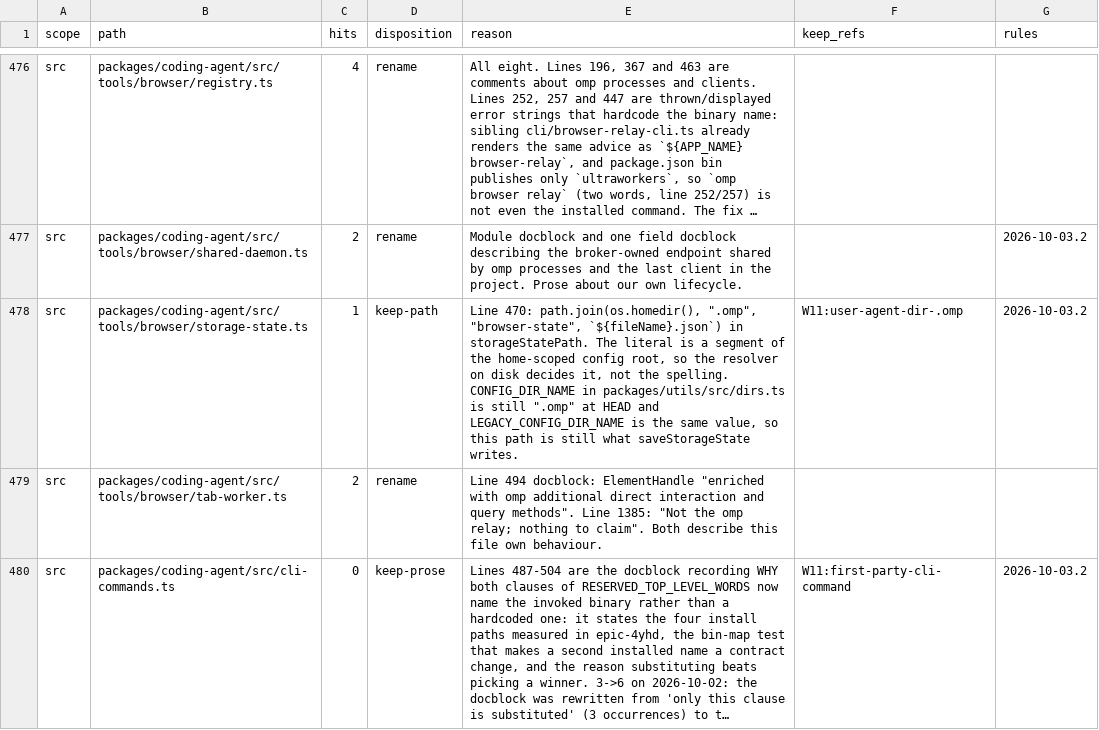
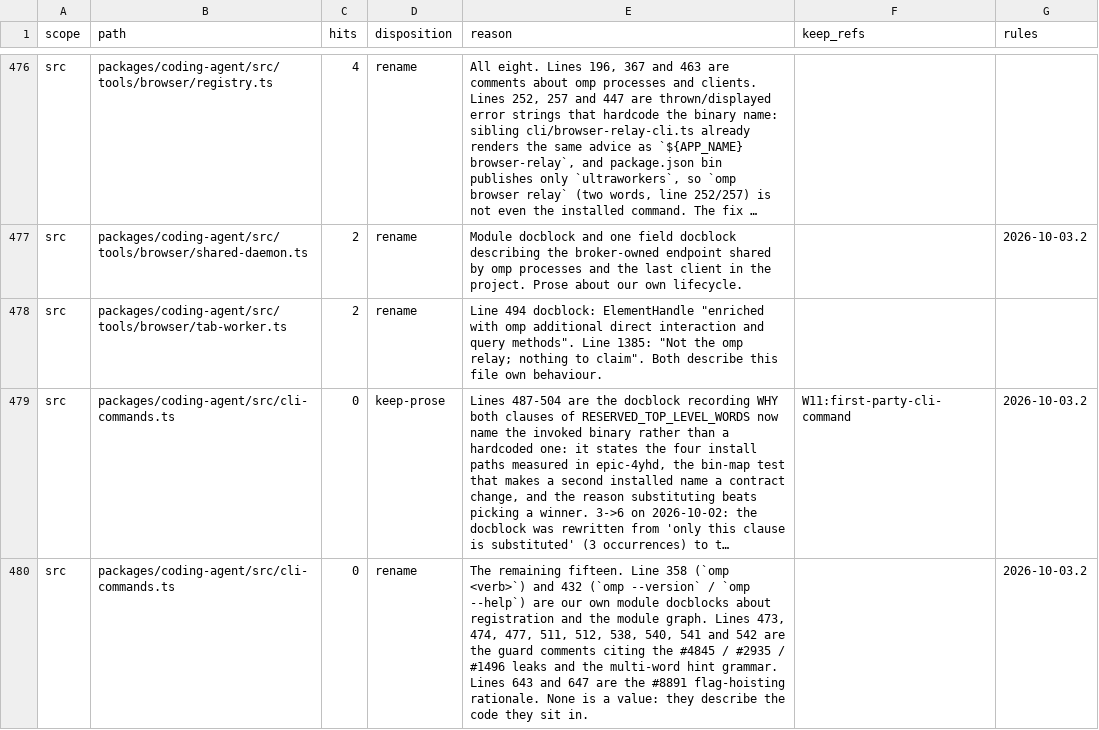
Before and after one commit to ultrabuilders/ultraworkers, a TSV file: scripts/rename/disposition.tsv, drawn as a sheet; only a part is shown, gaps mark what is left out; the shorter side is filled out with more unchanged rows; long unchanged cells end in …; the diff covers the shown part only; the diff names each change by its address in the sheet, - before the commit and + after, or states it on an @@ line.

Commit message:
fix(rename): a keep-path row that kept nothing, and the row it was read from
Two literal-counted rows were protecting literals their files no longer
contain. In both cases a peer replaced the hardcoded name with a resolver,
and the row survived because nothing counts the row -- only the file.

  packages/coding-agent/src/tools/browser/storage-state.ts
    line 482 now joins getConfigReadRootName(), not a literal ".omp";
    the docblock says "~/<config-root>/browser-state/<tab>.json".
    File has 0 occurrences. Row deleted rather than renumbered.

  packages/ai/test/helpers/index.ts  (done in 6090a58cc7)
    line 90 calls getConfigRootDir().

Deleting beats renumbering here: hits=0 would leave a row that reads as
finished while defending a contract the file deliberately broke.

scripts/rename/check-disposition.ts: keep-path 9 -> 1, and the reason now
records what running it showed rather than what was assumed. countClass
runs keep-path's literal over the WHOLE file, so this path cannot express
"one literal plus the eight docblock sentences quoting it": declaring 1
against ten literals still trips literal-hits-imbalance, and declaring 9
tripped it too. The row therefore states its true scope and names the
limitation. literal-hits-imbalance is 1 at this commit, and that one is
this row.

Measured with the gate, at 82aee83c18: missing-row 214, hits-imbalance 180,
missing-keep-refs 2, literal-hits-imbalance 1. The tree moves under these
numbers, so the commit is the marker, not the figure.

```diff
--- a/scripts/rename/disposition.tsv
+++ b/scripts/rename/disposition.tsv
-row 478: src | packages/coding-agent/src/tools/browser/storage-state.ts | 1 | keep-path | Line 470: path.join(os.homedir(), ".omp", "browser-state", `${fileName}.json`) in storageStatePath. The literal is a segment of the home-scoped config root, so the resolver on disk decides it, not the spelling. CONFIG_DIR_NAME in packages/utils/src/dirs.ts is still ".omp" at HEAD and LEGACY_CONFIG_DIR_NAME is the same value, so this path is still what saveStorageState writes. | W11:user-agent-dir-.omp | 2026-10-03.2
```
Also changed, not shown: 3 edited cells elsewhere in this file.
